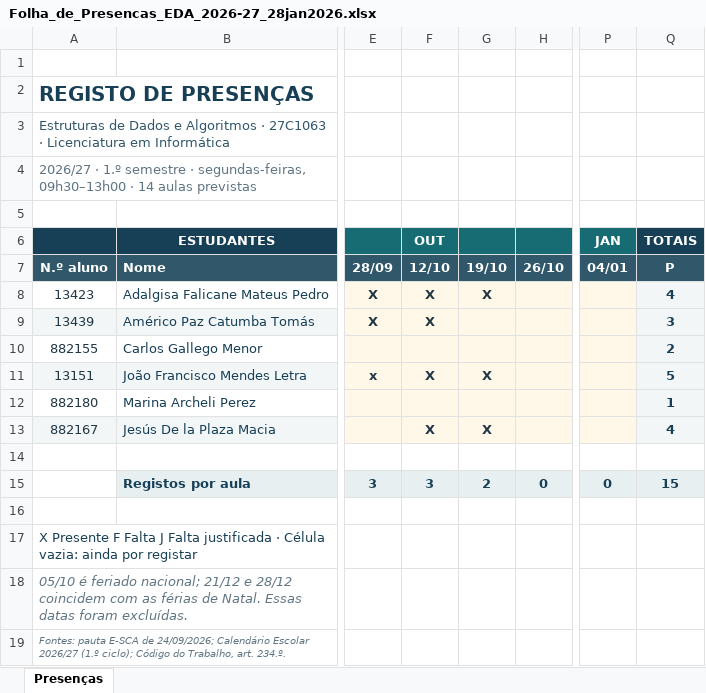
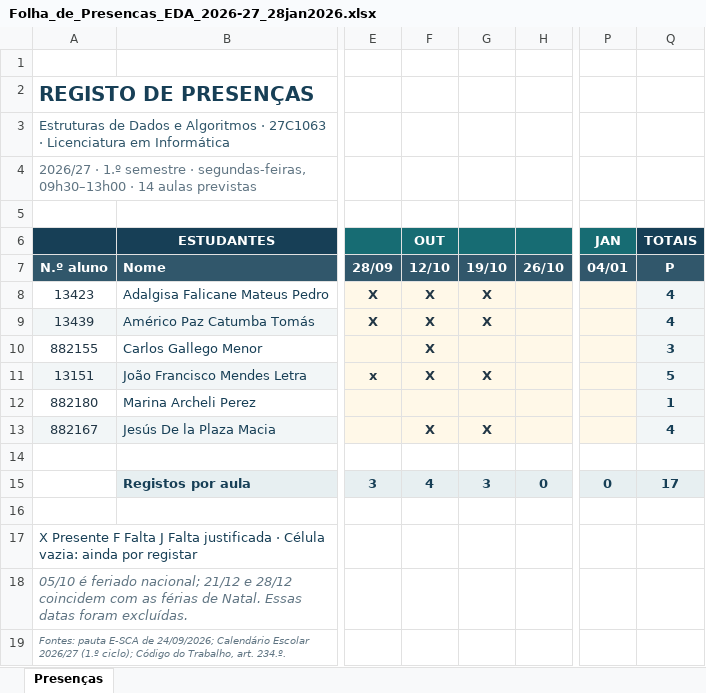
Before and after one commit to luiscunhacsc/Assiduidade_ISMT_2026-27-1oSem, an Excel workbook: Folha_de_Presencas_EDA_2026-27_28jan2026.xlsx, sheet Presenças, drawn as a sheet; only a part is shown, gaps mark what is left out; values as stored, in another font and other column widths than the file's, no borders; conditional formats not drawn; the diff names each change by its address in the sheet, - before the commit and + after, or states it on an @@ line.

Commit message:
Update attendance sheet for EDA 2026-27

```diff
--- a/Folha_de_Presencas_EDA_2026-27_28jan2026.xlsx (sheet Presenças)
+++ b/Folha_de_Presencas_EDA_2026-27_28jan2026.xlsx (sheet Presenças)
-G9: (empty)
+G9: X
-Q9 (TOTAIS): 3
+Q9 (TOTAIS): 4
-F10 (OUT): (empty)
+F10 (OUT): X
-Q10 (TOTAIS): 2
+Q10 (TOTAIS): 3
-F15 (OUT): 3
+F15 (OUT): 4
-G15: 2
+G15: 3
-Q15 (TOTAIS): 15
+Q15 (TOTAIS): 17
```
